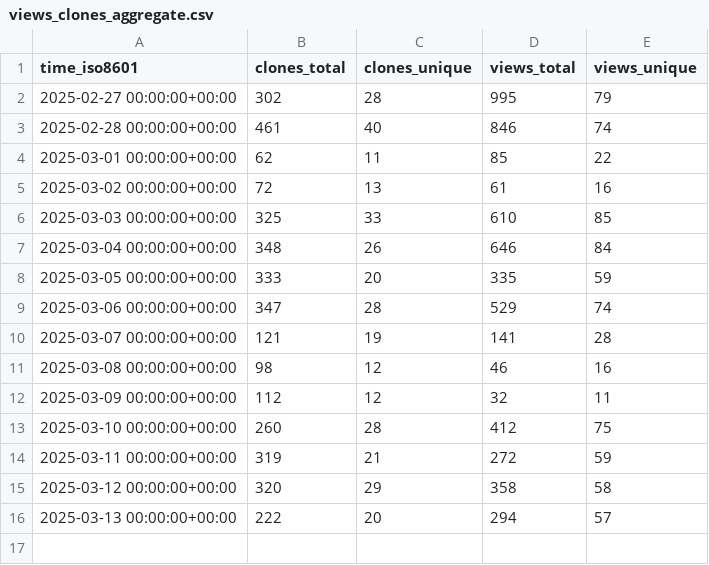
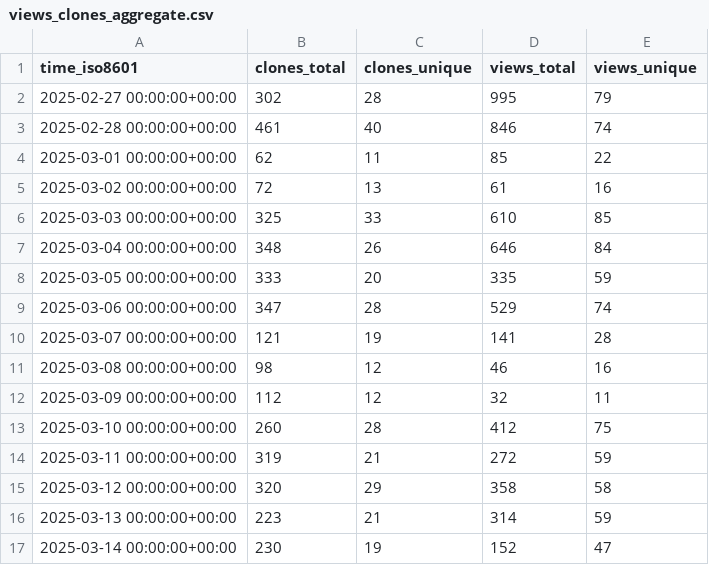
Before and after one commit to njjetha/github-traffic, a CSV file: quic/efficient-transformers/ghrs-data/views_clones_aggregate.csv, drawn as a sheet.

```diff
--- a/quic/efficient-transformers/ghrs-data/views_clones_aggregate.csv
+++ b/quic/efficient-transformers/ghrs-data/views_clones_aggregate.csv
@@ -15,2 +15,3 @@ time_iso8601,clones_total,clones_unique,views_total,views_unique
 2025-03-12 00:00:00+00:00,320,29,358,58
-2025-03-13 00:00:00+00:00,222,20,294,57
+2025-03-13 00:00:00+00:00,223,21,314,59
+2025-03-14 00:00:00+00:00,230,19,152,47
```
Also changed, not shown: 1 other file.
